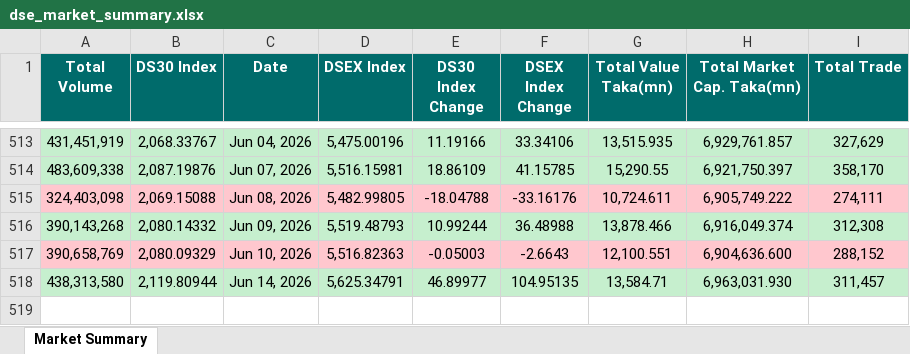
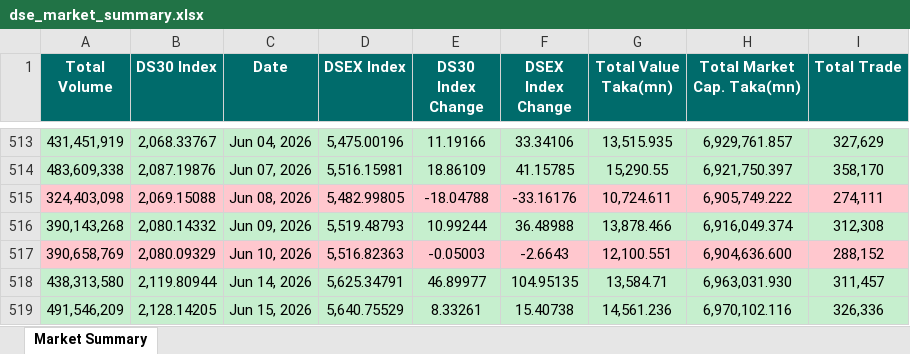
Before and after one commit to niaz86/DSE, an Excel workbook: dse_market_summary.xlsx, sheet Market Summary, drawn as a sheet; only a part is shown, gaps mark what is left out; values as stored, in another font and other column widths than the file's, no borders; the diff names each change by its address in the sheet, - before the commit and + after, or states it on an @@ line.

```diff
--- a/dse_market_summary.xlsx (sheet Market Summary)
+++ b/dse_market_summary.xlsx (sheet Market Summary)
+row 519: 491,546,209 | 2,128.14205 | Jun 15, 2026 | 5,640.75529 | 8.33261 | 15.40738 | 14,561.236 | 6,970,102.116 | 326,336
```
